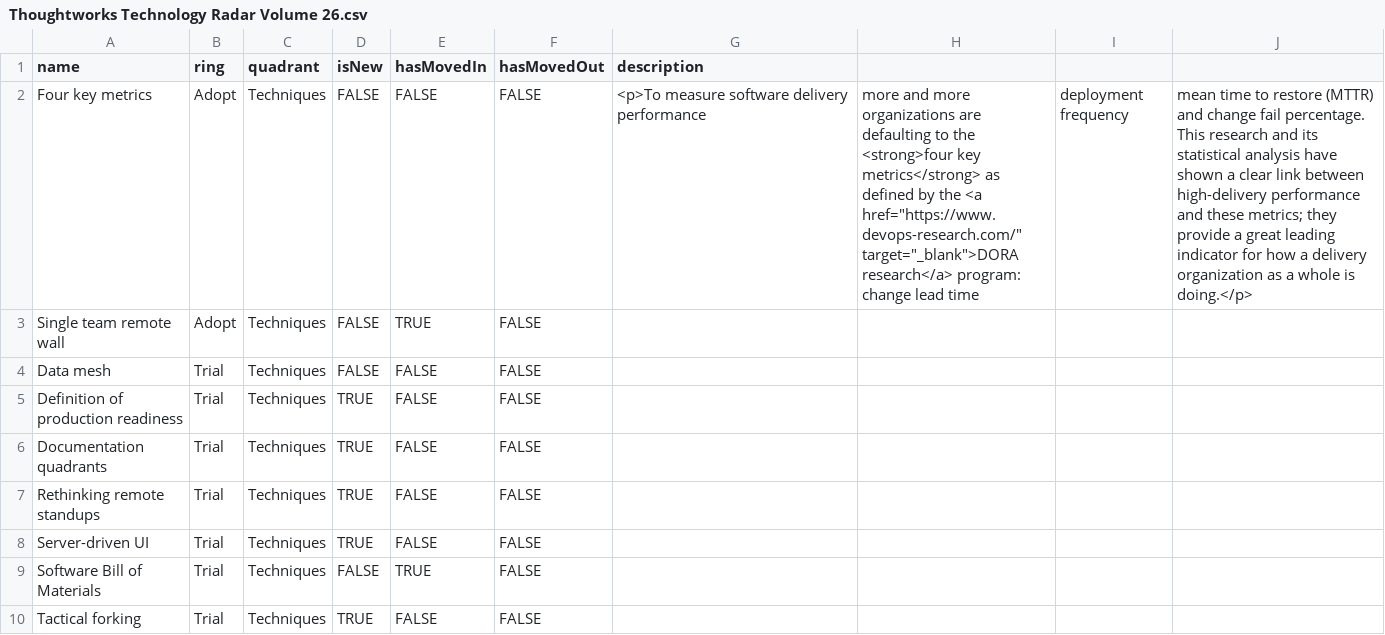
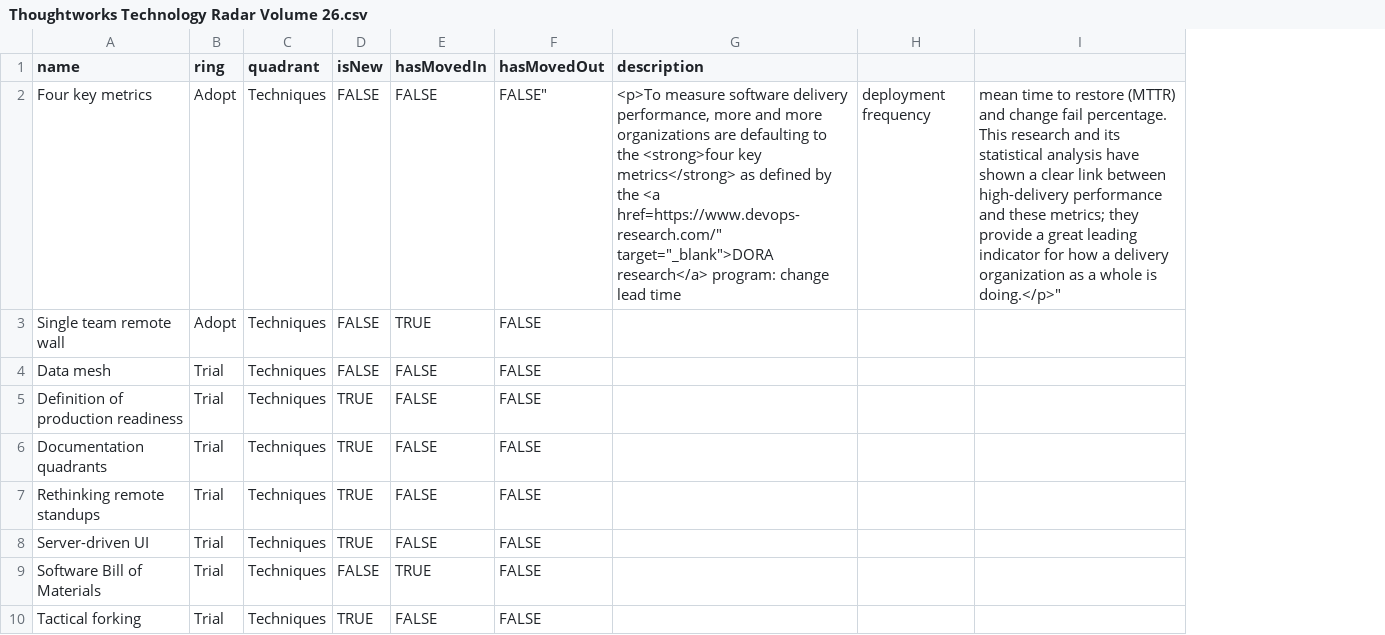
Before and after one commit to setchy/thoughtworks-tech-radar-volumes, a CSV file: volumes/Thoughtworks Technology Radar Volume 26.csv, drawn as a sheet; only a part is shown; removed rows and columns are numbered as before the commit, all else as after; the diff names each change by its address in the sheet, - before the commit and + after, or states it on an @@ line.

Commit message:
test: adding description

```diff
--- a/volumes/Thoughtworks Technology Radar Volume 26.csv
+++ b/volumes/Thoughtworks Technology Radar Volume 26.csv
-column H, row 2: more and more organizations are defaulting to the <strong>four key metrics</strong> as defined by the <a href="https://www.devops-research.com/" target="_blank">DORA research</a> program: change lead time
-column J, row 2: mean time to restore (MTTR) and change fail percentage. This research and its statistical analysis have shown a clear link between high-delivery performance and these metrics; they provide a great leading indicator for how a delivery organization as a whole is doing.</p>
+column I, row 2: mean time to restore (MTTR) and change fail percentage. This research and its statistical analysis have shown a clear link between high-delivery performance and these metrics; they provide a great leading indicator for how a delivery organization as a whole is doing.</p>"
-F2 (hasMovedOut): FALSE
+F2 (hasMovedOut): FALSE"
-G2 (description): …software delivery performance
+G2 (description): …software delivery performance, more and more organizations are defaulting to the <strong>four key metrics</strong> as defined by the <a href=https://www.devops-research.com/" target="_blank">DORA research</a> program: change lead time
```
